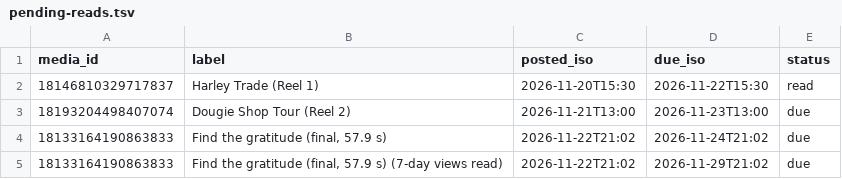
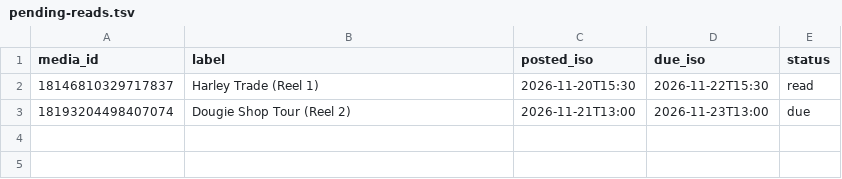
Before and after one commit to bigdawgelitediesel/socialmediatakeover, a TSV file: data/instagram/pending-reads.tsv, drawn as a sheet.

```diff
--- a/data/instagram/pending-reads.tsv
+++ b/data/instagram/pending-reads.tsv
@@ -3,3 +3 @@ media_id	label	posted_iso	due_iso	status
 18193204498407074	Dougie Shop Tour (Reel 2)	2026-11-21T13:00	2026-11-23T13:00	due
-18133164190863833	Find the gratitude (final, 57.9 s)	2026-11-22T21:02	2026-11-24T21:02	due
-18133164190863833	Find the gratitude (final, 57.9 s) (7-day views read)	2026-11-22T21:02	2026-11-29T21:02	due
```
Also changed, not shown: 4 other files.
